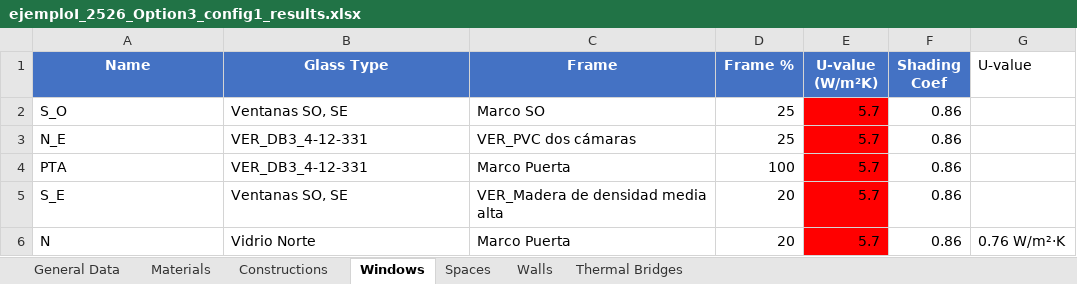
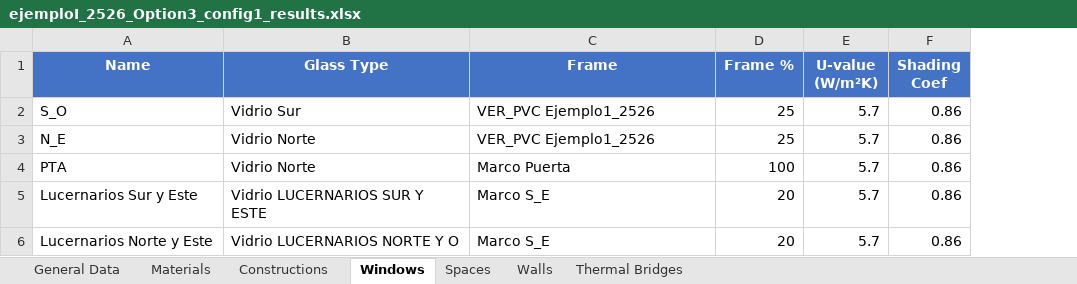
Before and after one commit to canarionyc/ProyectosCTEyCEE, an Excel workbook: CTEHE2019/Proyectos/EjemploI_2526_Option3_Config1/ejemploI_2526_Option3_config1_results.xlsx, sheet Windows, drawn as a sheet; values as stored, in another font and other column widths than the file's, no borders; the diff names each change by its address in the sheet, - before the commit and + after, or states it on an @@ line.

```diff
--- a/CTEHE2019/Proyectos/EjemploI_2526_Option3_Config1/ejemploI_2526_Option3_config1_results.xlsx (sheet Windows)
+++ b/CTEHE2019/Proyectos/EjemploI_2526_Option3_Config1/ejemploI_2526_Option3_config1_results.xlsx (sheet Windows)
-column G (U-value), row 6: 0.76 W/m²·K
-B2 (Glass Type): Ventanas SO, SE
+B2 (Glass Type): Vidrio Sur
-C2 (Frame): Marco SO
+C2 (Frame): VER_PVC Ejemplo1_2526
-E2:E6 fill: #FF0000
+E2:E6 fill: none
-B3:B4 (Glass Type): VER_DB3_4-12-331
+B3:B4 (Glass Type): Vidrio Norte
-C3 (Frame): VER_PVC dos cámaras
+C3 (Frame): VER_PVC Ejemplo1_2526
-A5 (Name): S_E
+A5 (Name): Lucernarios Sur y Este
-B5 (Glass Type): Ventanas SO, SE
+B5 (Glass Type): Vidrio LUCERNARIOS SUR Y ESTE
-C5 (Frame): VER_Madera de densidad media alta
+C5 (Frame): Marco S_E
-A6 (Name): N
+A6 (Name): Lucernarios Norte y Este
-B6 (Glass Type): Vidrio Norte
+B6 (Glass Type): Vidrio LUCERNARIOS NORTE Y O
-C6 (Frame): Marco Puerta
+C6 (Frame): Marco S_E
```
Also changed, not shown: sheet Walls, sheet Thermal Bridges, sheet Constructions, sheet Spaces, sheet General Data, sheet Materials, CTEHE2019/Proyectos/EjemploI_2526_Option3_Config1/EjemploI_Option3_Config1.xlsx, 1 other file.
